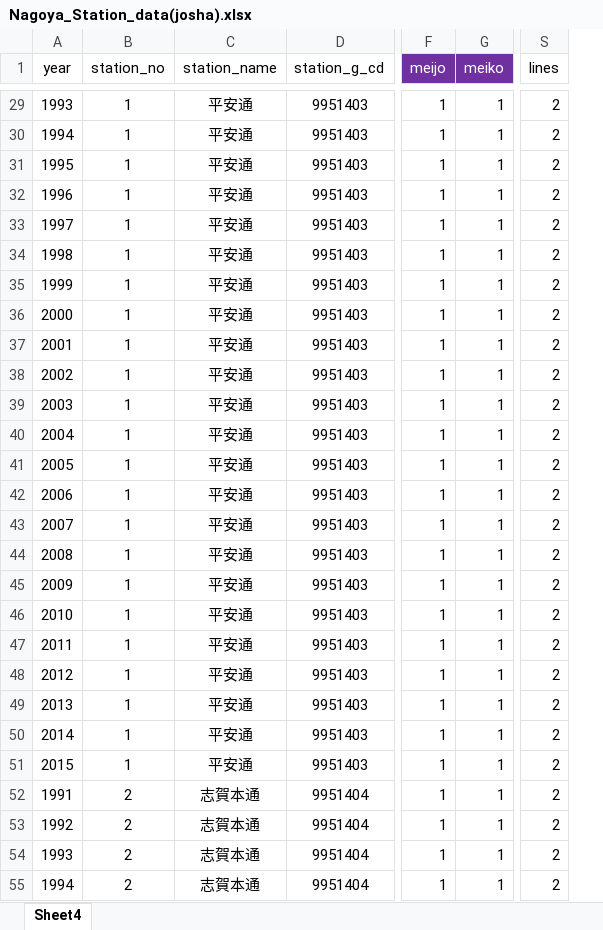
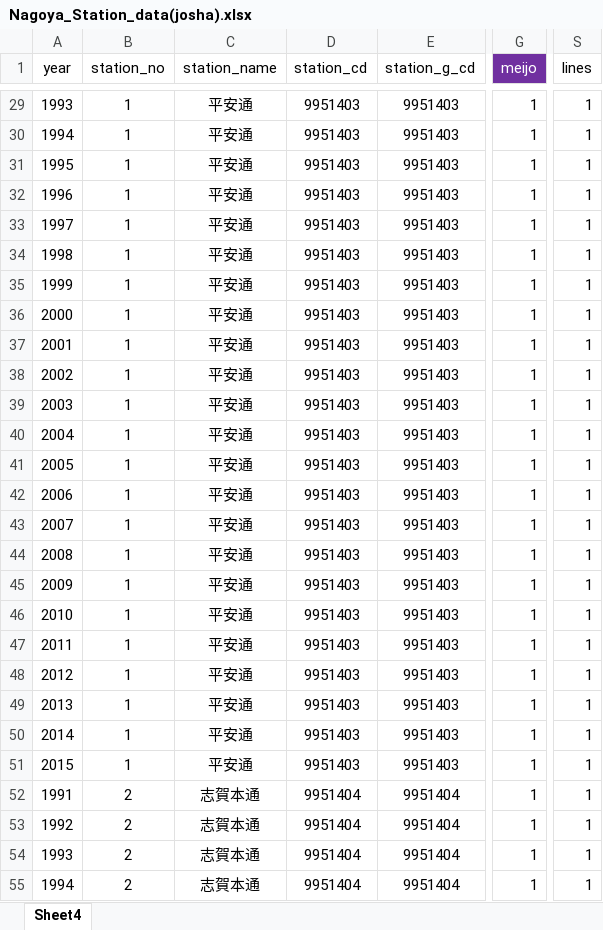
Before and after one commit to takinou/station_sim, an Excel workbook: datas/Nagoya_Station_data(josha).xlsx, sheet Sheet4, drawn as a sheet; only a part is shown, gaps mark what is left out; values as stored, in another font and other column widths than the file's, no borders; removed rows and columns are numbered as before the commit, all else as after; the diff covers the shown part only; the diff names each change by its address in the sheet, - before the commit and + after, or states it on an @@ line.

```diff
--- a/datas/Nagoya_Station_data(josha).xlsx (sheet Sheet4)
+++ b/datas/Nagoya_Station_data(josha).xlsx (sheet Sheet4)
+column D (station_cd), rows 29-55: 9951403 | 9951403 | 9951403 | 9951403 | 9951403 | 9951403 | 9951403 | 9951403 | 9951403 | 9951403 | 9951403 | 9951403 | 9951403 | 9951403 | 9951403 | 9951403 | 9951403 | 9951403 | 9951403 | 9951403 | 9951403 | 9951403 | 9951403 | 9951404 | 9951404 | 9951404 | 9951404
-column G (meiko), rows 29-55: all 1
-S29:S55 (lines): 2
+S29:S55 (lines): 1
```
Also changed, not shown: 423 edited cells elsewhere in this sheet, formulas that keep their value, datas/Nagoya_Station_data(other).xlsx, datas/ekidata.jp/station20180330free.xlsx, 30 other files.
